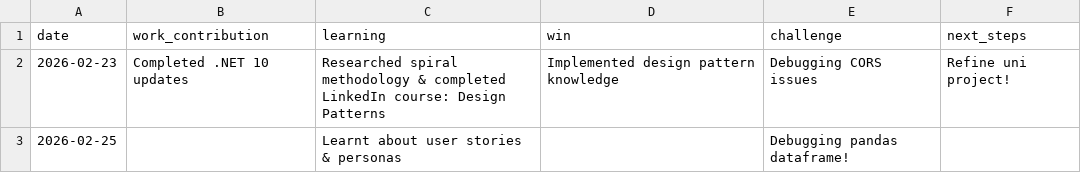
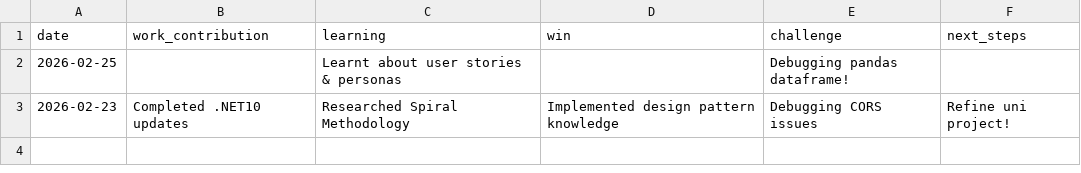
Before and after one commit to raven-elizabeth/Career_Tracker_App, a CSV file: data/entries.csv, drawn as a sheet.

Commit message:
Added documentation images & updated entries csv

```diff
--- a/data/entries.csv
+++ b/data/entries.csv
@@ -1,3 +1,3 @@
 date,work_contribution,learning,win,challenge,next_steps
-2026-02-23,Completed .NET 10 updates,Researched spiral methodology & completed LinkedIn course: Design Patterns,Implemented design pattern knowledge,Debugging CORS issues,Refine uni project!
 2026-02-25,,Learnt about user stories & personas,,Debugging pandas dataframe!,
+2026-02-23,Completed .NET10 updates,Researched Spiral Methodology,Implemented design pattern knowledge,Debugging CORS issues,Refine uni project!
```
Also changed, not shown: 17 other files.
